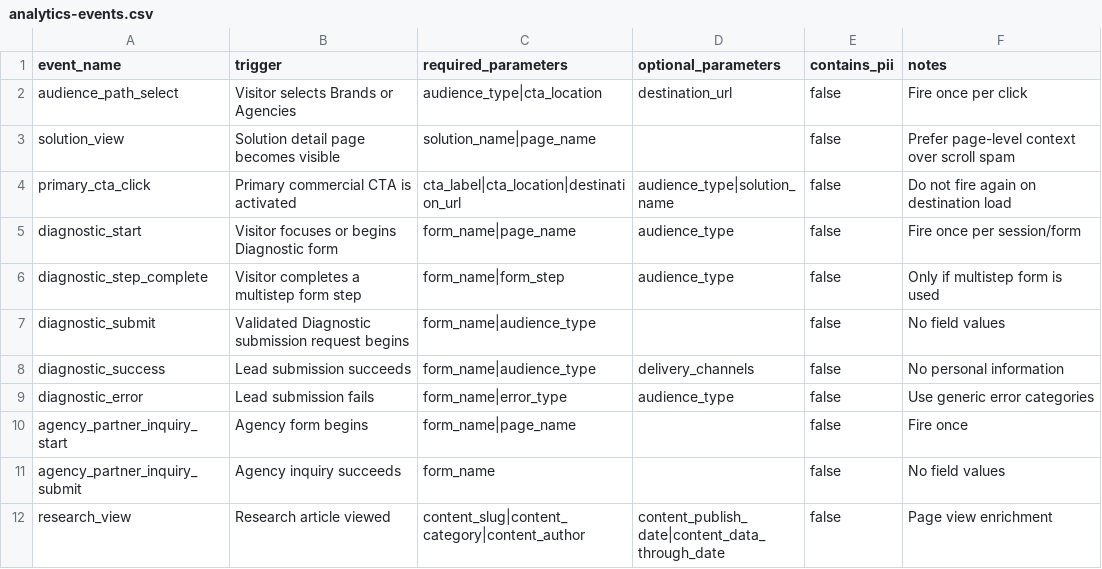
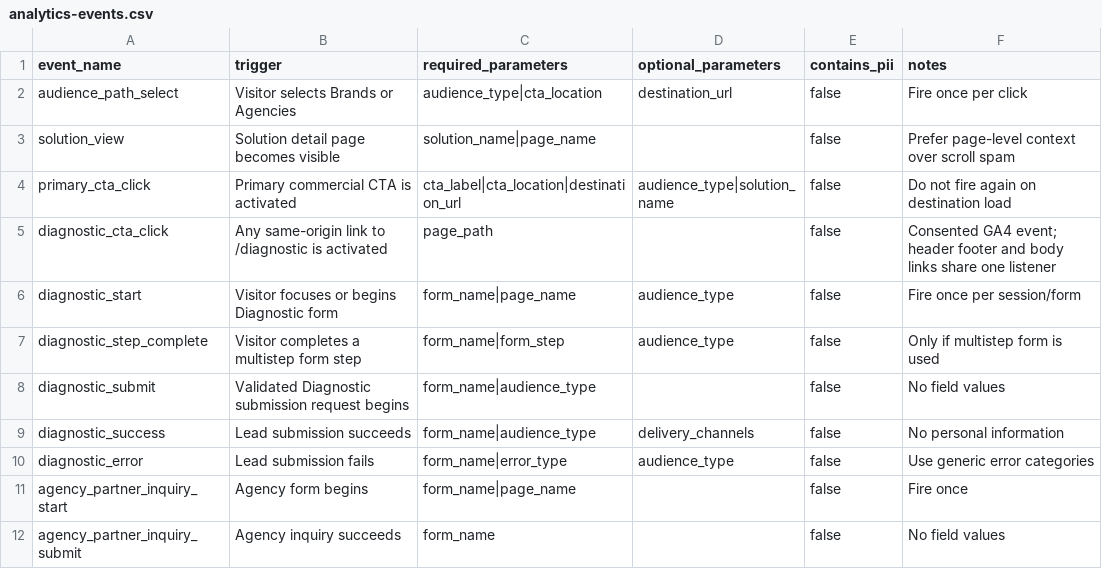
Before and after one commit to BLincoln711/hendricks-ai-website, a CSV file: templates/analytics-events.csv, drawn as a sheet; only a part is shown; the shorter side is filled out with more unchanged rows.

```diff
--- a/templates/analytics-events.csv
+++ b/templates/analytics-events.csv
@@ -4,2 +4,3 @@ solution_view,Solution detail page becomes visible,solution_name|page_name,,fals
 primary_cta_click,Primary commercial CTA is activated,cta_label|cta_location|destination_url,audience_type|solution_name,false,Do not fire again on destination load
+diagnostic_cta_click,Any same-origin link to /diagnostic is activated,page_path,,false,Consented GA4 event; header footer and body links share one listener
 diagnostic_start,Visitor focuses or begins Diagnostic form,form_name|page_name,audience_type,false,Fire once per session/form
```
Also changed, not shown: 12 other files.
